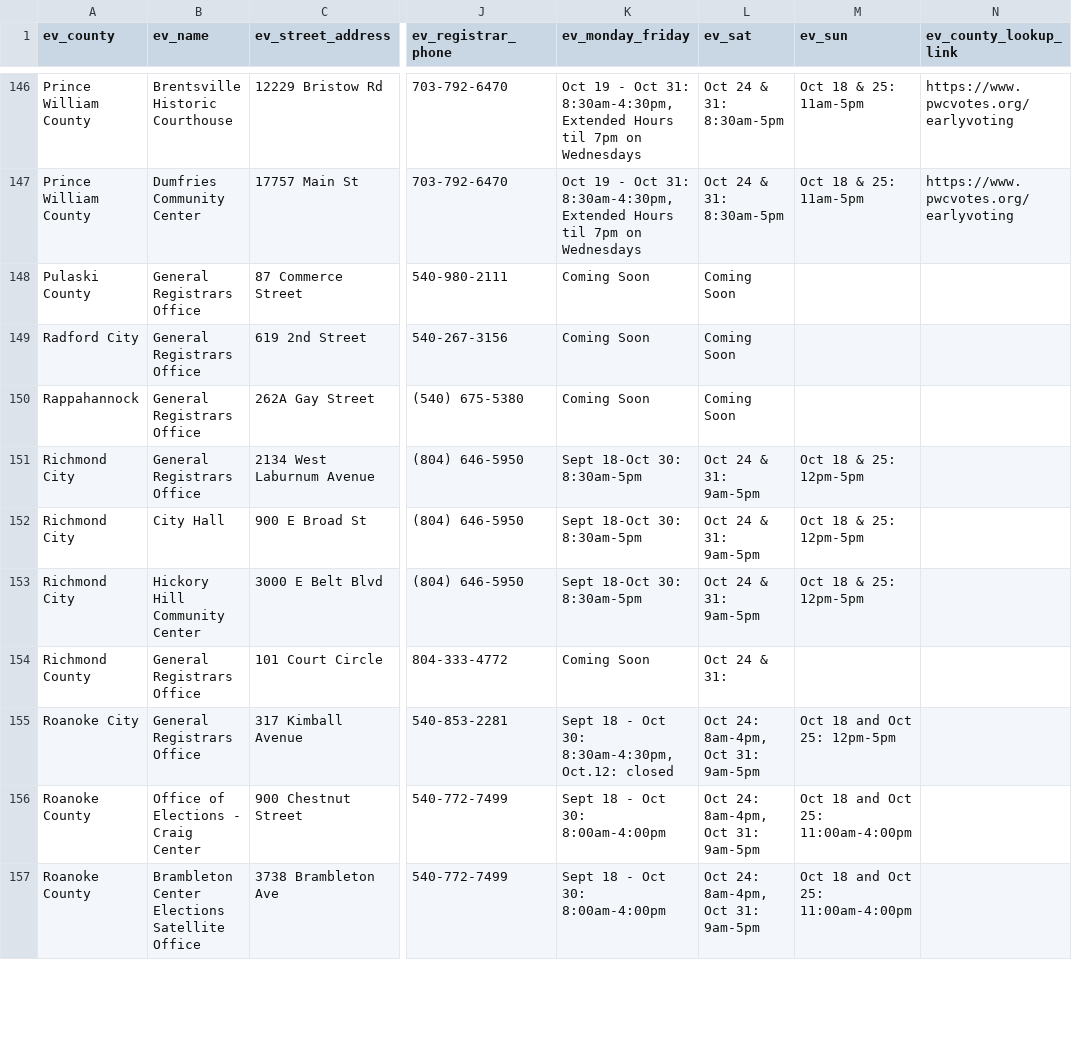
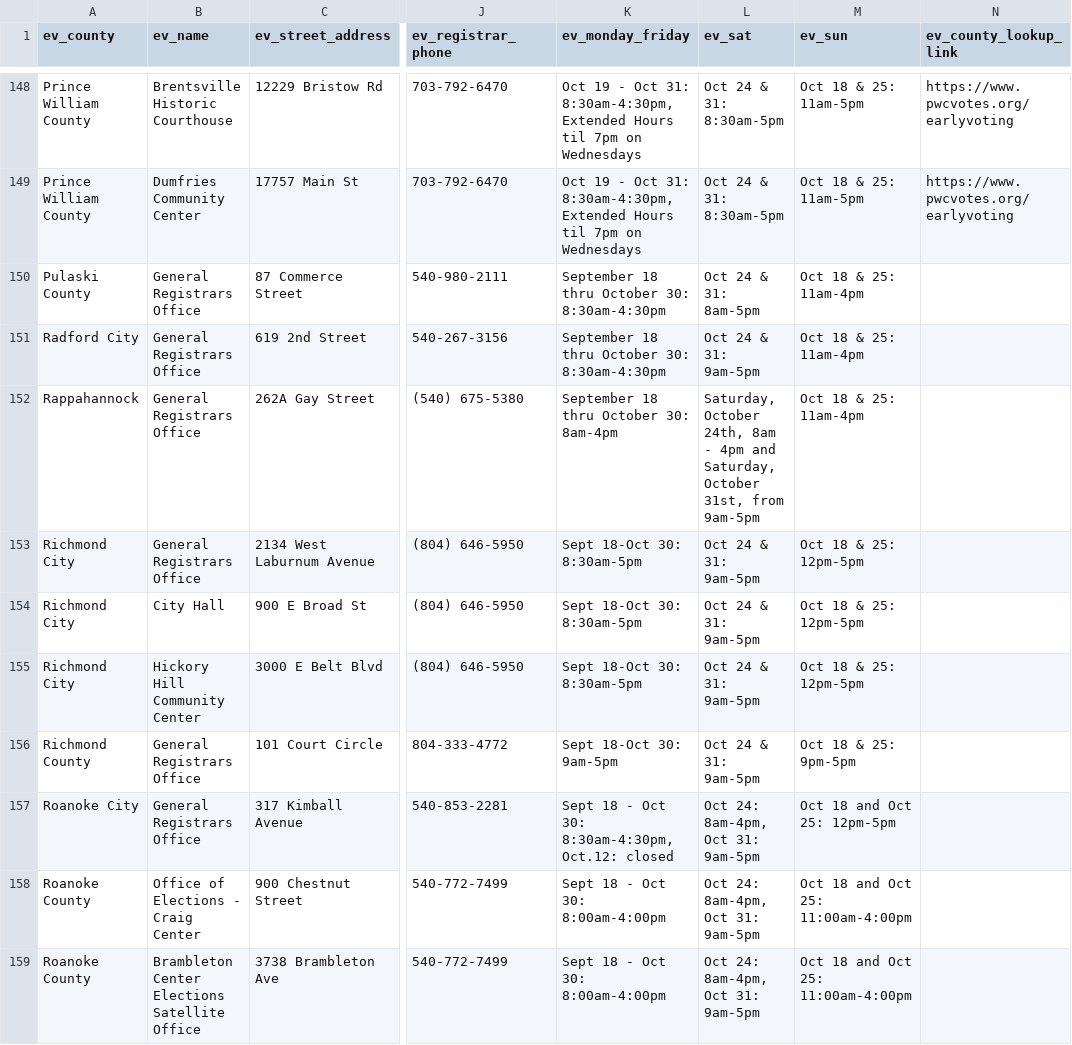
Before and after one commit to earlyvote/tt, a CSV file: data/ev_locations_test.csv, drawn as a sheet; only a part is shown, gaps mark what is left out; addresses are those after the commit; ↵ is a line break in a cell; the diff covers the shown part only; the diff names each change by its address in the sheet, - before the commit and + after, or states it on an @@ line.

```diff
--- a/data/ev_locations_test.csv
+++ b/data/ev_locations_test.csv
-K150:K151 (ev_monday_friday): Coming Soon
+K150:K151 (ev_monday_friday): September 18 thru October 30: 8:30am-4:30pm
-L150 (ev_sat): Coming Soon
+L150 (ev_sat): Oct 24 & 31: 8am-5pm
-M150:M152 (ev_sun): (empty)
+M150:M152 (ev_sun): Oct 18 & 25: 11am-4pm
-L151 (ev_sat): Coming Soon
+L151 (ev_sat): Oct 24 & 31: 9am-5pm
-K152 (ev_monday_friday): Coming Soon
+K152 (ev_monday_friday): September 18 thru October 30: 8am-4pm
-L152 (ev_sat): Coming Soon
+L152 (ev_sat): Saturday, October 24th, 8am - 4pm and ↵ Saturday, October 31st, from 9am-5pm
-K156 (ev_monday_friday): Coming Soon
+K156 (ev_monday_friday): Sept 18-Oct 30: 9am-5pm
-L156 (ev_sat): Oct 24 & 31:
+L156 (ev_sat): Oct 24 & 31: 9am-5pm
-M156 (ev_sun): (empty)
+M156 (ev_sun): Oct 18 & 25: 9pm-5pm
```
Also changed, not shown: 2 added rows and 120 edited cells elsewhere in this file.
